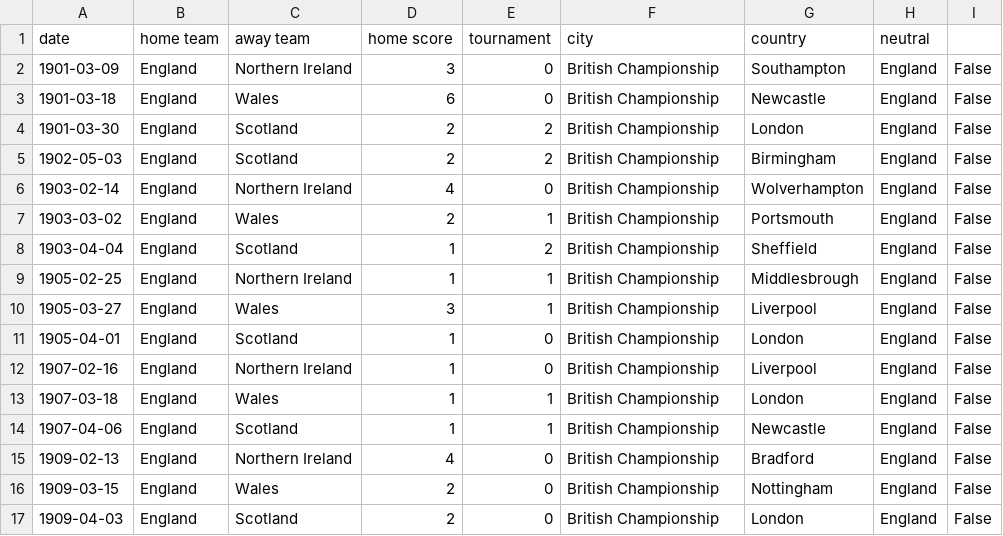
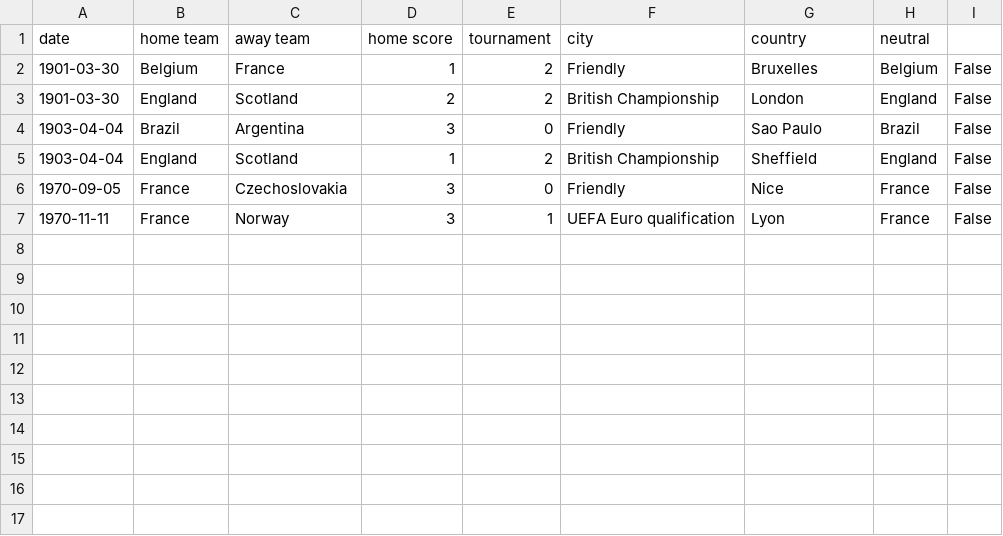
Before and after one commit to BastienMonet/TestSAE, a CSV file: test_liste2.csv, drawn as a sheet.

```diff
--- a/test_liste2.csv
+++ b/test_liste2.csv
@@ -1,17 +1,7 @@
 date,home team,away team,home score,tournament,city,country,neutral
-1901-03-09,England,Northern Ireland,3,0,British Championship,Southampton,England,False
-1901-03-18,England,Wales,6,0,British Championship,Newcastle,England,False
+1901-03-30,Belgium,France,1,2,Friendly,Bruxelles,Belgium,False
 1901-03-30,England,Scotland,2,2,British Championship,London,England,False
-1902-05-03,England,Scotland,2,2,British Championship,Birmingham,England,False
-1903-02-14,England,Northern Ireland,4,0,British Championship,Wolverhampton,England,False
-1903-03-02,England,Wales,2,1,British Championship,Portsmouth,England,False
+1903-04-04,Brazil,Argentina,3,0,Friendly,Sao Paulo,Brazil,False
 1903-04-04,England,Scotland,1,2,British Championship,Sheffield,England,False
-1905-02-25,England,Northern Ireland,1,1,British Championship,Middlesbrough,England,False
-1905-03-27,England,Wales,3,1,British Championship,Liverpool,England,False
-1905-04-01,England,Scotland,1,0,British Championship,London,England,False
-1907-02-16,England,Northern Ireland,1,0,British Championship,Liverpool,England,False
-1907-03-18,England,Wales,1,1,British Championship,London,England,False
-1907-04-06,England,Scotland,1,1,British Championship,Newcastle,England,False
-1909-02-13,England,Northern Ireland,4,0,British Championship,Bradford,England,False
-1909-03-15,England,Wales,2,0,British Championship,Nottingham,England,False
-1909-04-03,England,Scotland,2,0,British Championship,London,England,False
+1970-09-05,France,Czechoslovakia,3,0,Friendly,Nice,France,False
+1970-11-11,France,Norway,3,1,UEFA Euro qualification,Lyon,France,False
```
Also changed, not shown: 3 other files.
